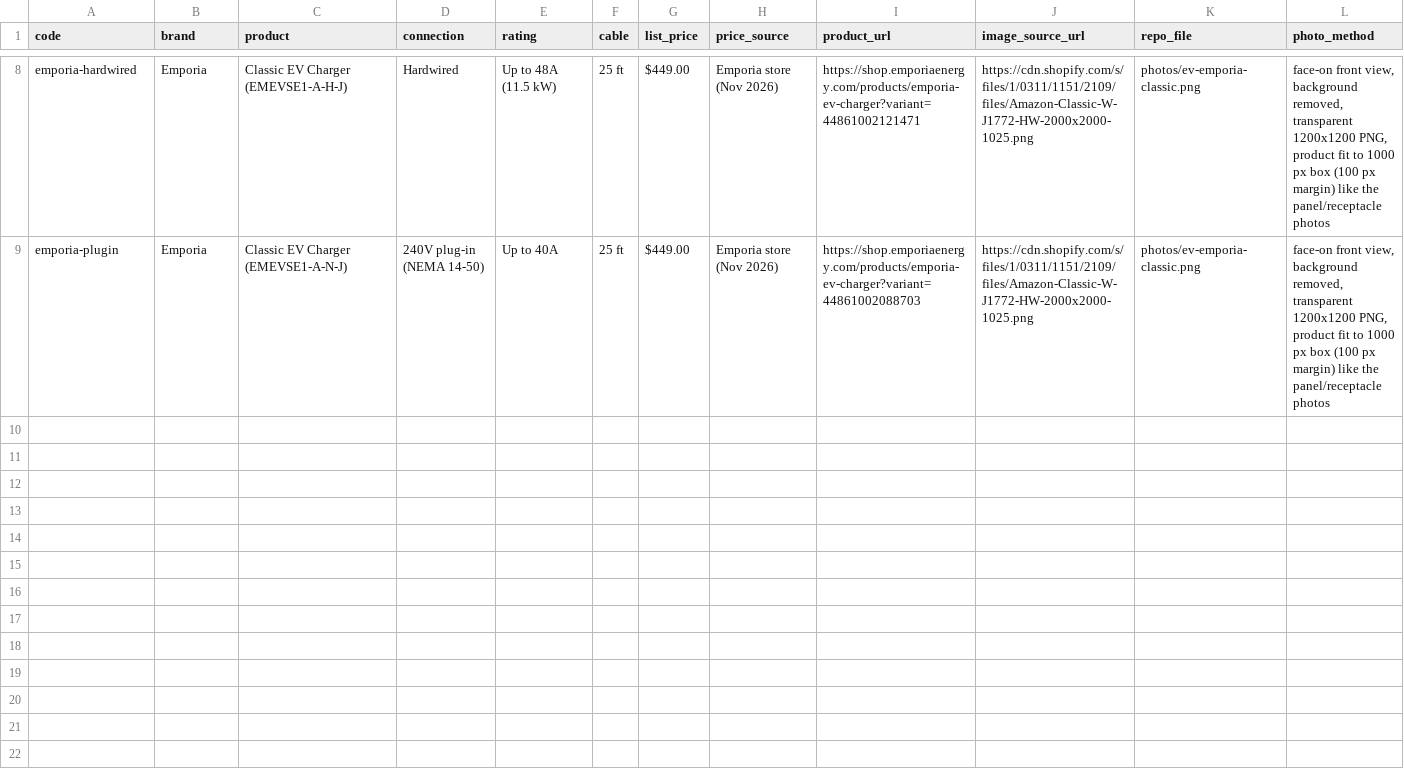
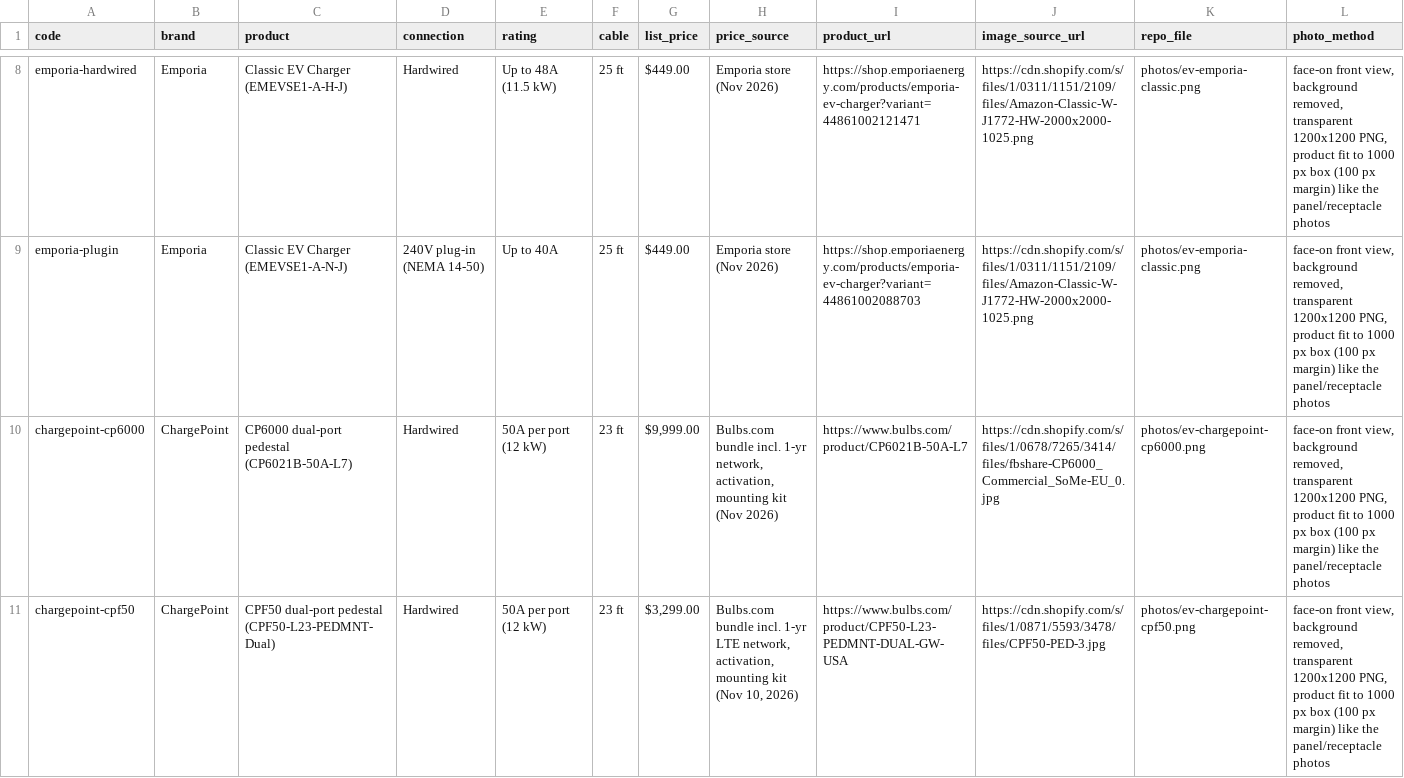
Before and after one commit to lockecorporation/locke-repository-images, a CSV file: manifests/ev-chargers.csv, drawn as a sheet; only a part is shown, gaps mark what is left out; rows hold the shown columns only; the diff covers the shown part only; the diff names each change by its address in the sheet, - before the commit and + after, or states it on an @@ line.

```diff
--- a/manifests/ev-chargers.csv
+++ b/manifests/ev-chargers.csv
+row 10: chargepoint-cp6000 | ChargePoint | CP6000 dual-port pedestal (CP6021B-50A-L7) | Hardwired | 50A per port (12 kW) | 23 ft | $9,999.00 | Bulbs.com bundle incl. 1-yr network, activation, mounting kit (Nov 2026) | https://www.bulbs.com/product/CP6021B-50A-L7 | https://cdn.shopify.com/s/files/1/0678/7265/3414/files/fbshare-CP6000_Commercial_SoMe-EU_0.jpg | photos/ev-chargepoint-cp6000.png | face-on front view, background removed, transparent 1200x1200 PNG, product fit to 1000 px box (100 px margin) like the panel/receptacle photos
+row 11: chargepoint-cpf50 | ChargePoint | CPF50 dual-port pedestal (CPF50-L23-PEDMNT-Dual) | Hardwired | 50A per port (12 kW) | 23 ft | $3,299.00 | Bulbs.com bundle incl. 1-yr LTE network, activation, mounting kit (Nov 10, 2026) | https://www.bulbs.com/product/CPF50-L23-PEDMNT-DUAL-GW-USA | https://cdn.shopify.com/s/files/1/0871/5593/3478/files/CPF50-PED-3.jpg | photos/ev-chargepoint-cpf50.png | face-on front view, background removed, transparent 1200x1200 PNG, product fit to 1000 px box (100 px margin) like the panel/receptacle photos
```
Also changed, not shown: 2 added rows elsewhere in this file, 5 other files.
